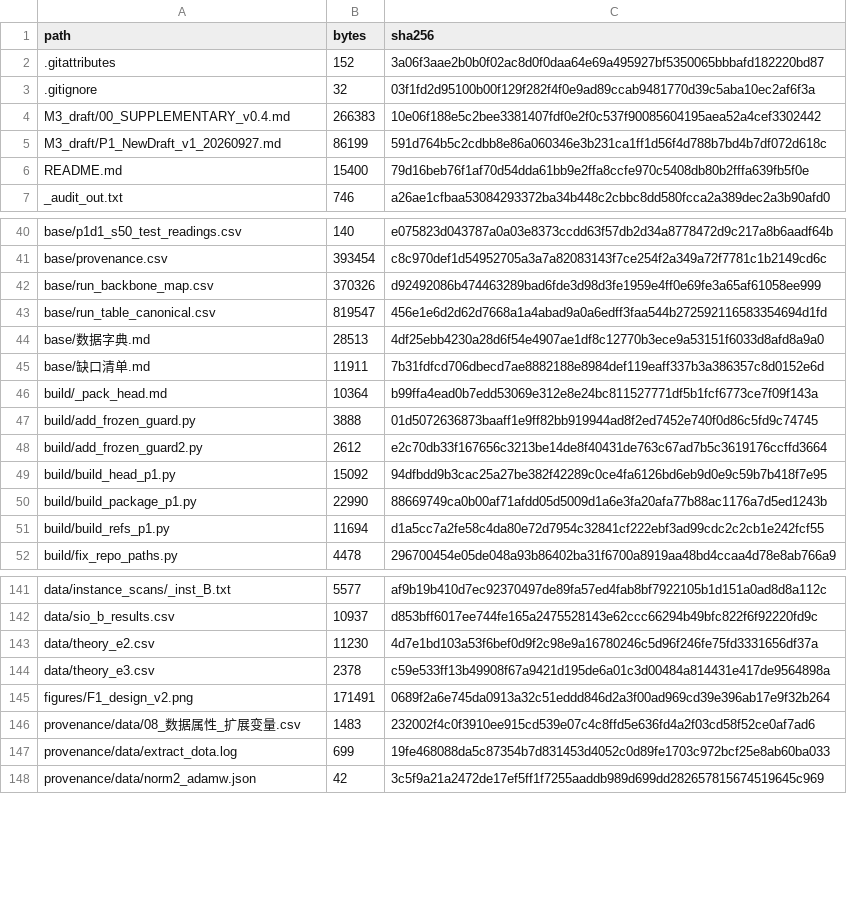
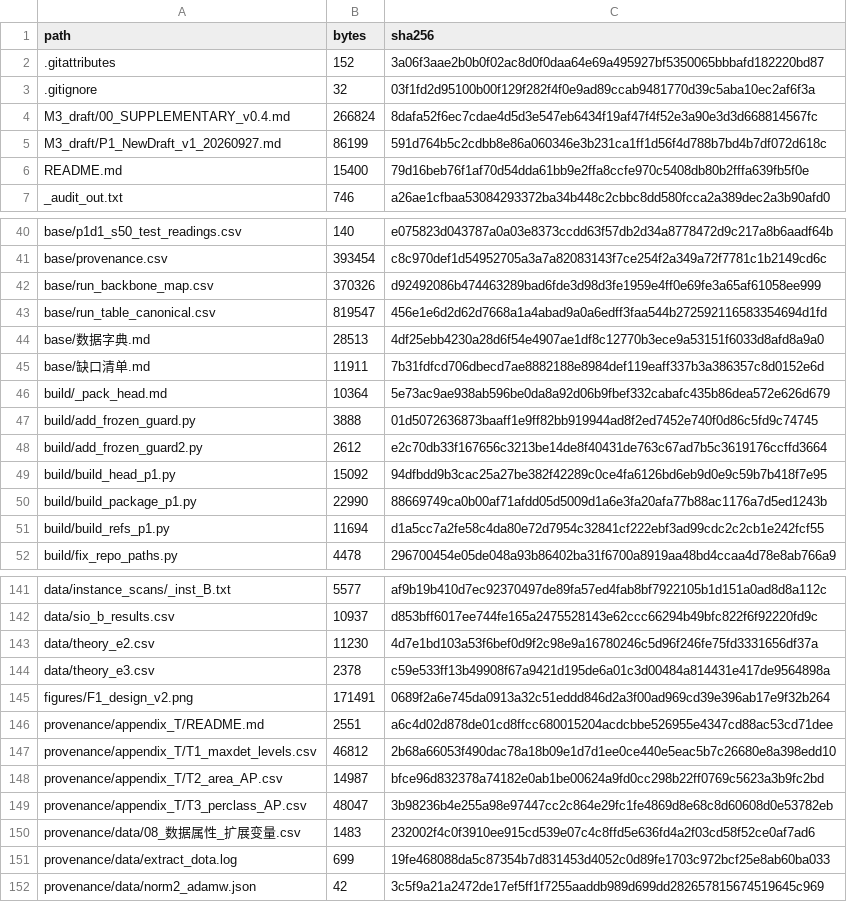
Before and after one commit to YBP2005/Cross-Domain-YOLOv12, a CSV file: MANIFEST_sha256.csv, drawn as a sheet; only a part is shown, gaps mark what is left out.

Commit message:
Release the per-run data behind Appendix T
A round-7 reviewer deducted for Appendix T: the appendix reported three new
evaluation measurements, but the released set contained no per-run results for
them, so the table could not be checked.  The per-run outputs are now released
under provenance/appendix_T: the cap ladder (one row per run, split and cap),
the area-stratified AP (one row per run and area bin) and the per-class AP (one
row per run and class), plus a README giving the conventions and the three
limitations that must be read with them.  Appendix T now points at them.

Appendices still A-T at 21; article 35 pages; guards 8/8; manifest 419/419.

```diff
--- a/MANIFEST_sha256.csv
+++ b/MANIFEST_sha256.csv
@@ -3,3 +3,3 @@ path,bytes,sha256
 .gitignore,32,03f1fd2d95100b00f129f282f4f0e9ad89ccab9481770d39c5aba10ec2af6f3a
-M3_draft/00_SUPPLEMENTARY_v0.4.md,266383,10e06f188e5c2bee3381407fdf0e2f0c537f90085604195aea52a4cef3302442
+M3_draft/00_SUPPLEMENTARY_v0.4.md,266824,8dafa52f6ec7cdae4d5d3e547eb6434f19af47f4f52e3a90e3d3d668814567fc
 M3_draft/P1_NewDraft_v1_20260927.md,86199,591d764b5c2cdbb8e86a060346e3b231ca1ff1d56f4d788b7bd4b7df072d618c
@@ -45,3 +45,3 @@ base/数据字典.md,28513,4df25ebb4230a28d6f54e4907ae1df8c12770b3ece9a53151f603
 base/缺口清单.md,11911,7b31fdfcd706dbecd7ae8882188e8984def119eaff337b3a386357c8d0152e6d
-build/_pack_head.md,10364,b99ffa4ead0b7edd53069e312e8e24bc811527771df5b1fcf6773ce7f09f143a
+build/_pack_head.md,10364,5e73ac9ae938ab596be0da8a92d06b9fbef332cabafc435b86dea572e626d679
 build/add_frozen_guard.py,3888,01d5072636873baaff1e9ff82bb919944ad8f2ed7452e740f0d86c5fd9c74745
@@ -145,2 +145,6 @@ data/theory_e3.csv,2378,c59e533ff13b49908f67a9421d195de6a01c3d00484a814431e417de
 figures/F1_design_v2.png,171491,0689f2a6e745da0913a32c51eddd846d2a3f00ad969cd39e396ab17e9f32b264
+provenance/appendix_T/README.md,2551,a6c4d02d878de01cd8ffcc680015204acdcbbe526955e4347cd88ac53cd71dee
+provenance/appendix_T/T1_maxdet_levels.csv,46812,2b68a66053f490dac78a18b09e1d7d1ee0ce440e5eac5b7c26680e8a398edd10
+provenance/appendix_T/T2_area_AP.csv,14987,bfce96d832378a74182e0ab1be00624a9fd0cc298b22ff0769c5623a3b9fc2bd
+provenance/appendix_T/T3_perclass_AP.csv,48047,3b98236b4e255a98e97447cc2c864e29fc1fe4869d8e68c8d60608d0e53782eb
 provenance/data/08_数据属性_扩展变量.csv,1483,232002f4c0f3910ee915cd539e07c4c8ffd5e636fd4a2f03cd58f52ce0af7ad6
```
Also changed, not shown: 6 other files.
